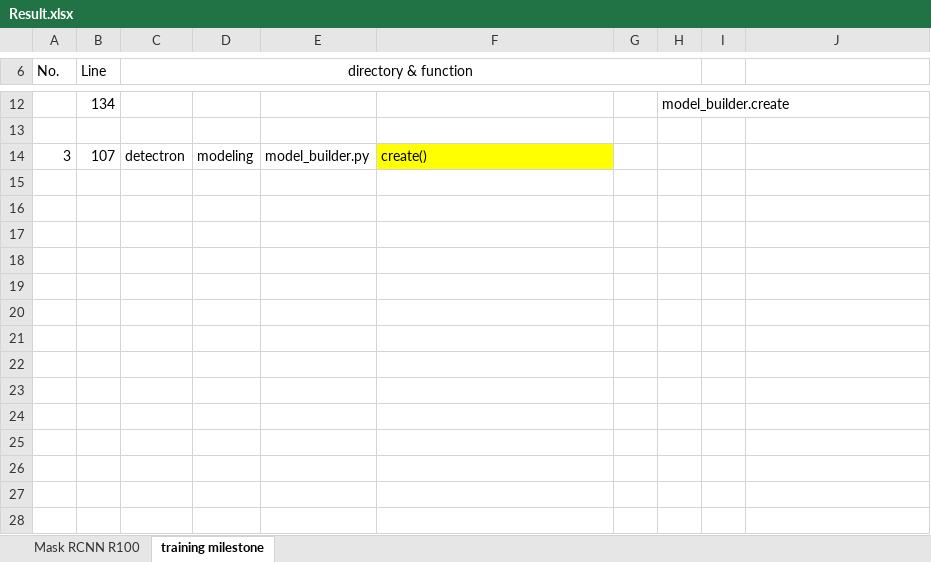
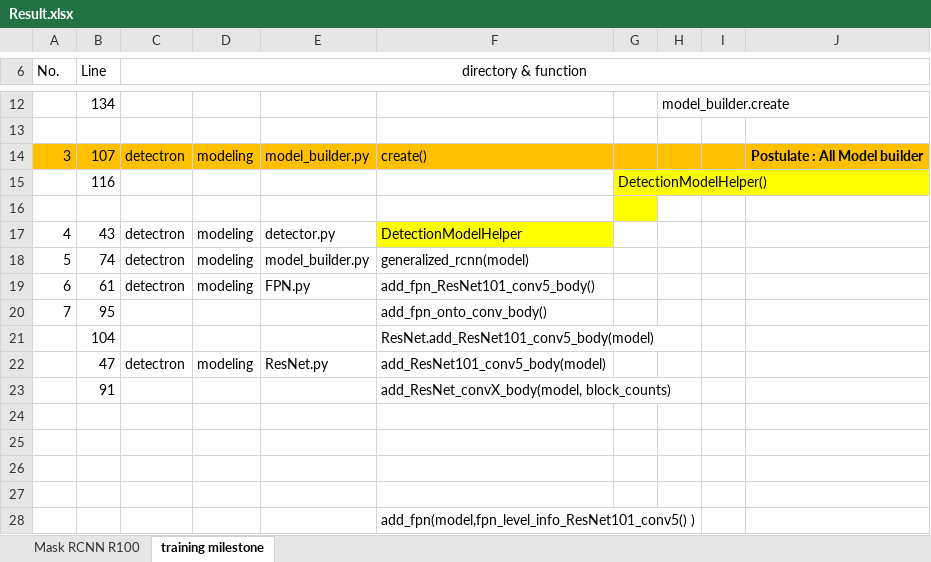
Before and after one commit to wattanapong/detectron, an Excel workbook: Result.xlsx, sheet training milestone, drawn as a sheet; only a part is shown, gaps mark what is left out; values as stored, in another font and other column widths than the file's, no borders; removed rows and columns are numbered as before the commit, all else as after; the diff names each change by its address in the sheet, - before the commit and + after, or states it on an @@ line.

Commit message:
update Manual in Result.xlsx

```diff
--- a/Result.xlsx (sheet training milestone)
+++ b/Result.xlsx (sheet training milestone)
-C6:H6 merged
+C6:J6 merged
-A14:E14 fill: none
+A14:E14 fill: #FFC000
-F14 fill: #FFFF00
+F14 fill: #FFC000
-G14:J14 fill: none
+G14:J14 fill: #FFC000
-J14: (empty)
+J14: Postulate : All Model builder
+row 15:  | 116 |  |  |  |  | DetectionModelHelper()
+row 16: (empty)
+row 17: 4 | 43 | detectron | modeling | detector.py | DetectionModelHelper
+row 18: 5 | 74 | detectron | modeling | model_builder.py | generalized_rcnn(model)
+row 19: 6 | 61 | detectron | modeling | FPN.py | add_fpn_ResNet101_conv5_body()
+row 20: 7 | 95 |  |  |  | add_fpn_onto_conv_body()
+row 21:  | 104 |  |  |  | ResNet.add_ResNet101_conv5_body(model)
+row 22:  | 47 | detectron | modeling | ResNet.py | add_ResNet101_conv5_body(model)
+row 23:  | 91 |  |  |  | add_ResNet_convX_body(model, block_counts)
+row 24: (empty)
+row 25: (empty)
+row 26: (empty)
+row 27: (empty)
+row 28:  |  |  |  |  | add_fpn(model,fpn_level_info_ResNet101_conv5() )
```
